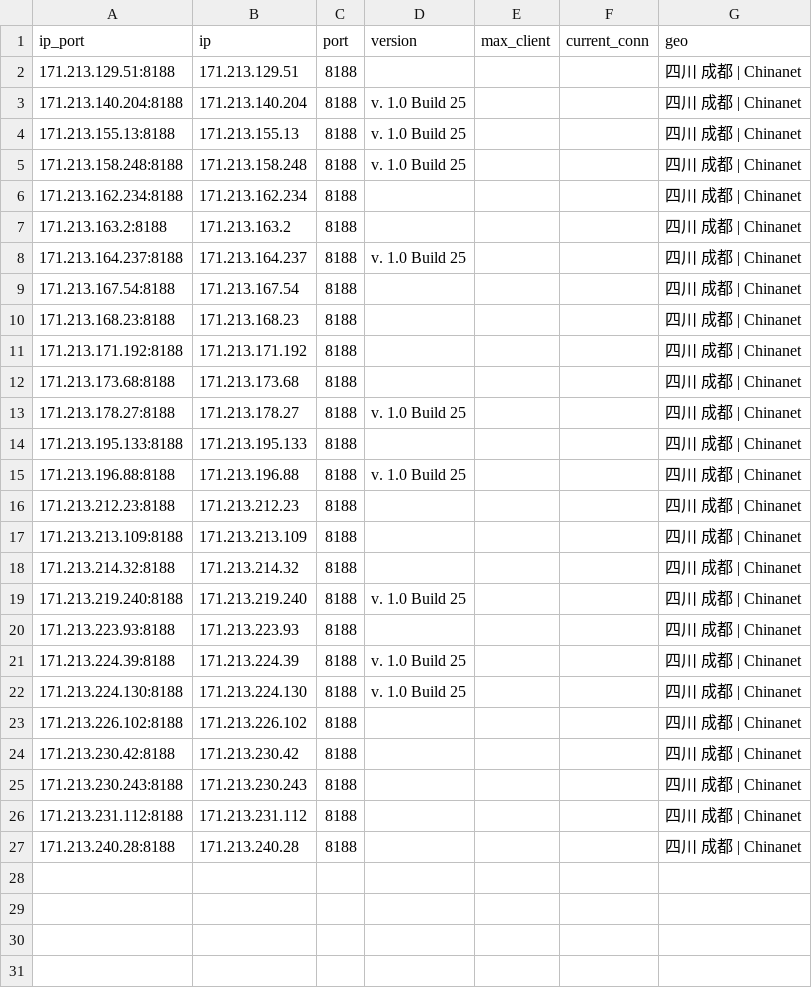
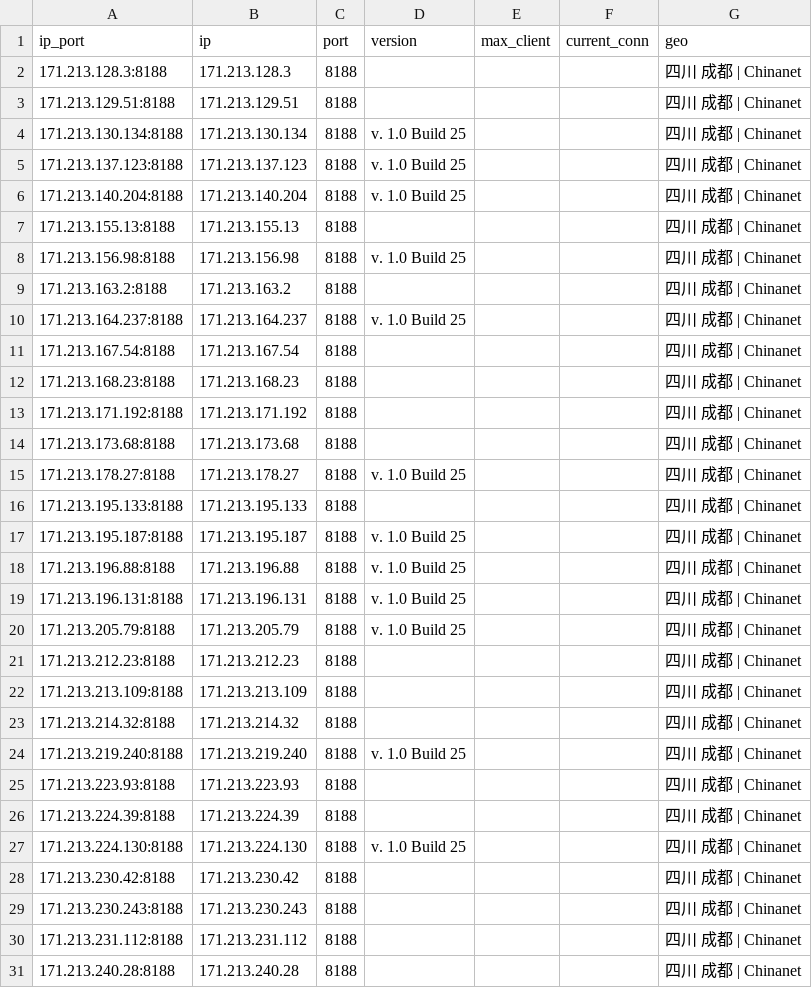
Before and after one commit to ykyfy1/cs, a CSV file: ip/good_Beijing_dianxin_result.csv, drawn as a sheet.

```diff
--- a/ip/good_Beijing_dianxin_result.csv
+++ b/ip/good_Beijing_dianxin_result.csv
@@ -1,7 +1,9 @@
 ip_port,ip,port,version,max_client,current_conn,geo
+171.213.128.3:8188,171.213.128.3,8188,,,,四川 成都 | Chinanet
 171.213.129.51:8188,171.213.129.51,8188,,,,四川 成都 | Chinanet
+171.213.130.134:8188,171.213.130.134,8188,v. 1.0 Build 25,,,四川 成都 | Chinanet
+171.213.137.123:8188,171.213.137.123,8188,v. 1.0 Build 25,,,四川 成都 | Chinanet
 171.213.140.204:8188,171.213.140.204,8188,v. 1.0 Build 25,,,四川 成都 | Chinanet
-171.213.155.13:8188,171.213.155.13,8188,v. 1.0 Build 25,,,四川 成都 | Chinanet
-171.213.158.248:8188,171.213.158.248,8188,v. 1.0 Build 25,,,四川 成都 | Chinanet
-171.213.162.234:8188,171.213.162.234,8188,,,,四川 成都 | Chinanet
+171.213.155.13:8188,171.213.155.13,8188,,,,四川 成都 | Chinanet
+171.213.156.98:8188,171.213.156.98,8188,v. 1.0 Build 25,,,四川 成都 | Chinanet
 171.213.163.2:8188,171.213.163.2,8188,,,,四川 成都 | Chinanet
@@ -14,3 +16,6 @@
 171.213.195.133:8188,171.213.195.133,8188,,,,四川 成都 | Chinanet
+171.213.195.187:8188,171.213.195.187,8188,v. 1.0 Build 25,,,四川 成都 | Chinanet
 171.213.196.88:8188,171.213.196.88,8188,v. 1.0 Build 25,,,四川 成都 | Chinanet
+171.213.196.131:8188,171.213.196.131,8188,v. 1.0 Build 25,,,四川 成都 | Chinanet
+171.213.205.79:8188,171.213.205.79,8188,v. 1.0 Build 25,,,四川 成都 | Chinanet
 171.213.212.23:8188,171.213.212.23,8188,,,,四川 成都 | Chinanet
@@ -20,5 +25,4 @@
 171.213.223.93:8188,171.213.223.93,8188,,,,四川 成都 | Chinanet
-171.213.224.39:8188,171.213.224.39,8188,v. 1.0 Build 25,,,四川 成都 | Chinanet
+171.213.224.39:8188,171.213.224.39,8188,,,,四川 成都 | Chinanet
 171.213.224.130:8188,171.213.224.130,8188,v. 1.0 Build 25,,,四川 成都 | Chinanet
-171.213.226.102:8188,171.213.226.102,8188,,,,四川 成都 | Chinanet
 171.213.230.42:8188,171.213.230.42,8188,,,,四川 成都 | Chinanet
```
Also changed, not shown: 7 other files.
